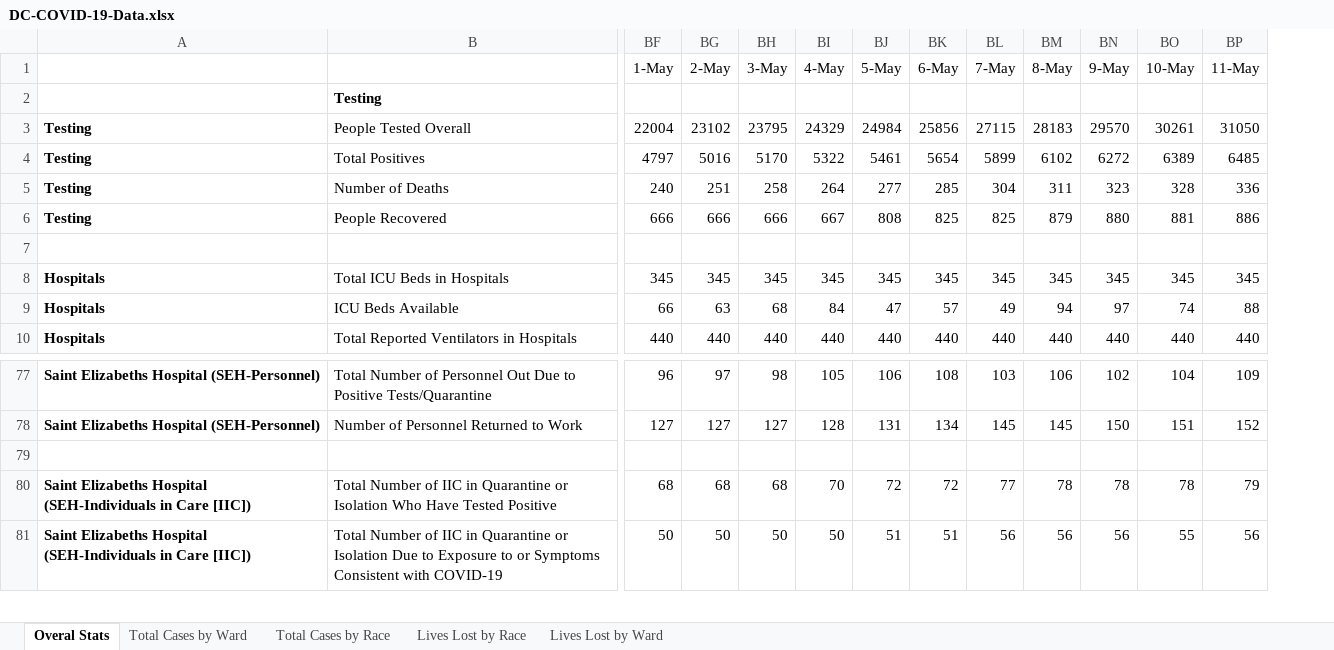
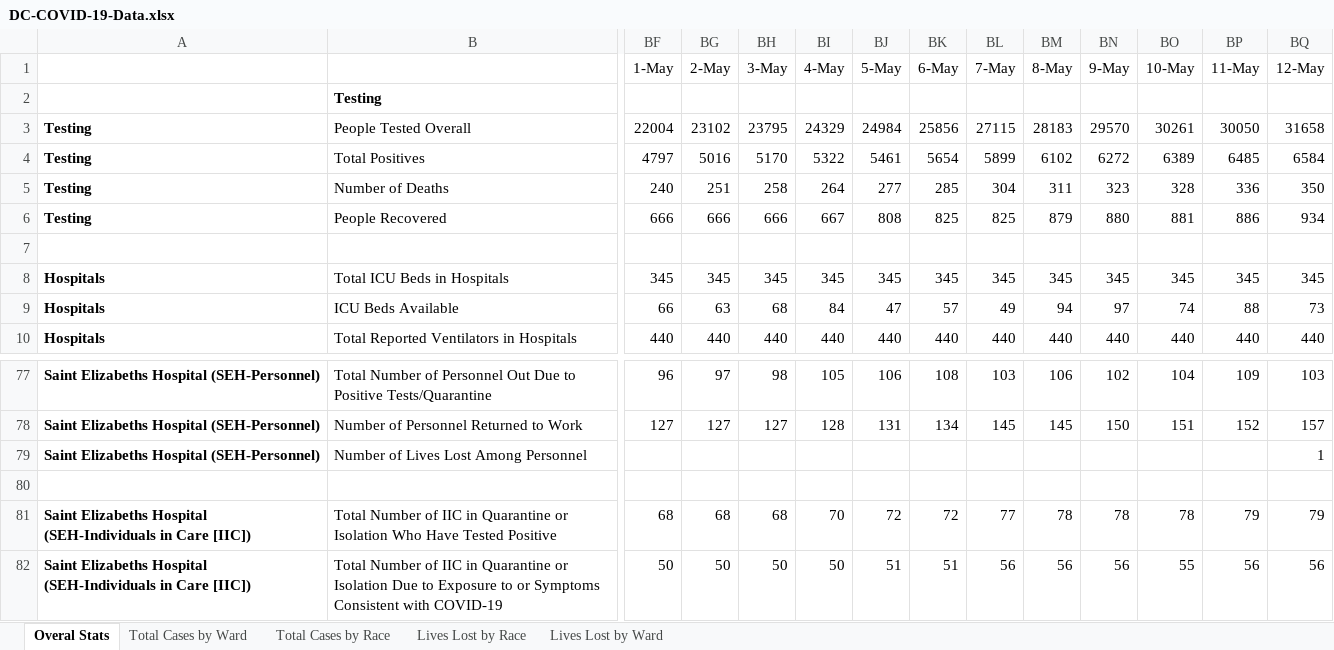
Before and after one commit to cobie8a/covid19-va-md-dc, an Excel workbook: temp/DC-COVID-19-Data.xlsx, sheet Overal Stats, drawn as a sheet; only a part is shown, gaps mark what is left out; values as stored, in another font and other column widths than the file's, no borders; rows hold the shown columns only; the diff names each change by its address in the sheet, - before the commit and + after, or states it on an @@ line.

```diff
--- a/temp/DC-COVID-19-Data.xlsx (sheet Overal Stats)
+++ b/temp/DC-COVID-19-Data.xlsx (sheet Overal Stats)
+column BQ (12-May), rows 3-10: 31658 | 6584 | 350 | 934 |  | 345 | 73 | 440; rows 77-78: 103 | 157; rows 81-82: 79 | 56
-BP3 (11-May): 31050
+BP3 (11-May): 30050
+row 79: Saint Elizabeths Hospital (SEH-Personnel) | Number of Lives Lost Among Personnel |  |  |  |  |  |  |  |  |  |  |  | 1
```
Also changed, not shown: sheet Lives Lost by Race, sheet Lives Lost by Ward, sheet Total Cases by Ward, sheet Total Cases by Race, 9 other files.
